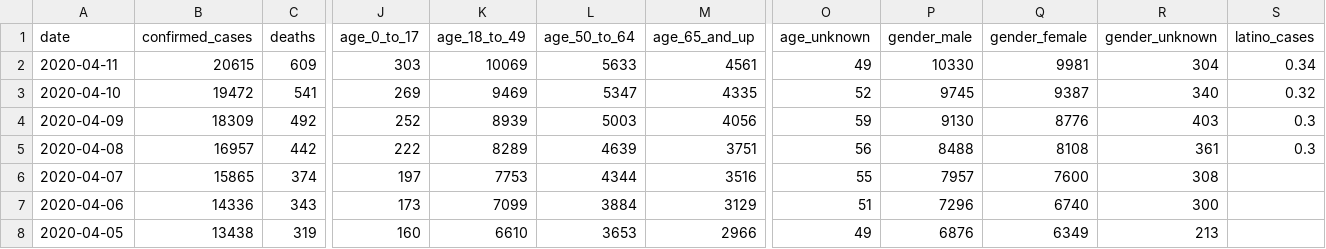
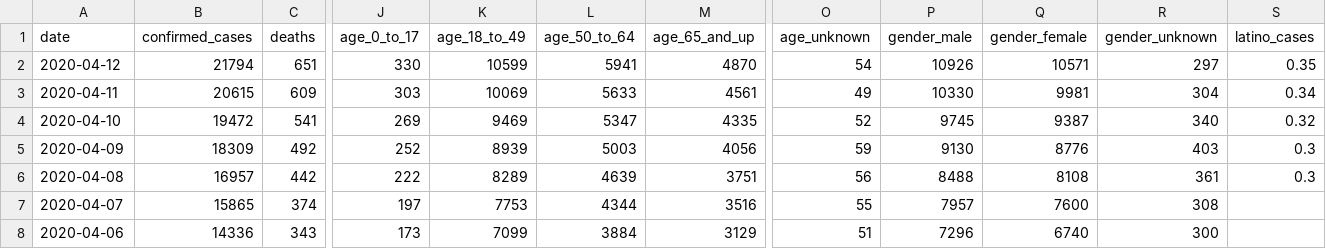
Before and after one commit to datadesk/california-coronavirus-data, a CSV file: cdph-state-totals.csv, drawn as a sheet; only a part is shown, gaps mark what is left out; the shorter side is filled out with more unchanged rows; rows hold the shown columns only; the diff names each change by its address in the sheet, - before the commit and + after, or states it on an @@ line.

```diff
--- a/cdph-state-totals.csv
+++ b/cdph-state-totals.csv
+row 2: 2020-04-12 | 21794 | 651 | 330 | 10599 | 5941 | 4870 | 54 | 10926 | 10571 | 297 | 0.35
```
Also changed, not shown: latimes-agency-totals.csv, latimes-state-totals.csv, 2 other files.
